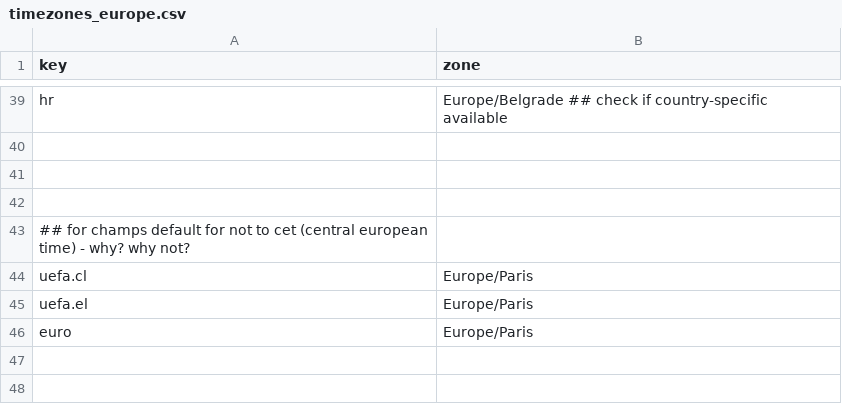
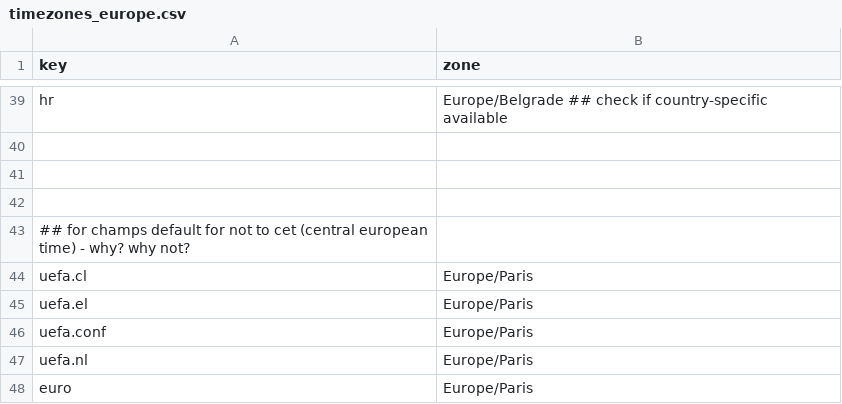
Before and after one commit to yorobot/sport.db.more, a CSV file: timezones/config/timezones_europe.csv, drawn as a sheet; only a part is shown, gaps mark what is left out; the diff names each change by its address in the sheet, - before the commit and + after, or states it on an @@ line.

```diff
--- a/timezones/config/timezones_europe.csv
+++ b/timezones/config/timezones_europe.csv
+row 46: uefa.conf | Europe/Paris
+row 47: uefa.nl | Europe/Paris
```
Also changed, not shown: 7 other files.
